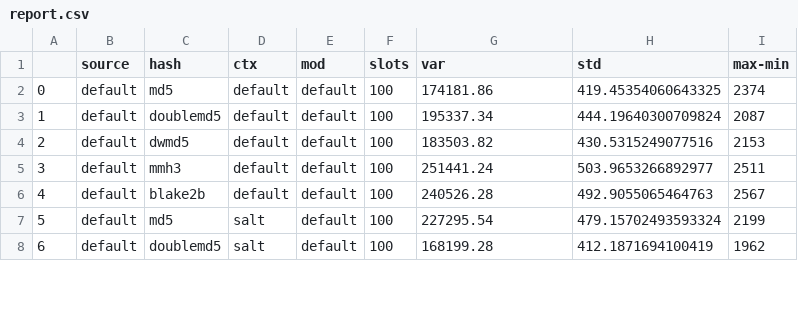
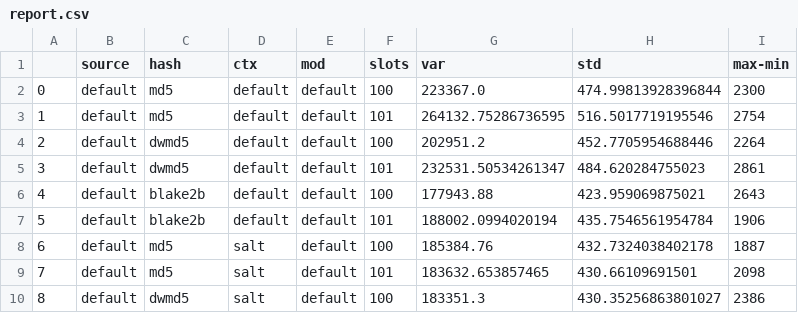
Before and after one commit to leriou/playgrounds, a CSV file: py_playground/simulation/report.csv, drawn as a sheet; only a part is shown; addresses are those after the commit; the diff covers the shown part only; the diff names each change by its address in the sheet, - before the commit and + after, or states it on an @@ line.

```diff
--- a/py_playground/simulation/report.csv
+++ b/py_playground/simulation/report.csv
-G2 (var): 174181.86
+G2 (var): 223367.0
-H2 (std): 419.45354060643325
+H2 (std): 474.99813928396844
-I2 (max-min): 2374
+I2 (max-min): 2300
+row 3: 1 | default | md5 | default | default | 101 | 264132.75286736595 | 516.5017719195546 | 2754
@@ column A renumbered between rows 4 and 24 @@
-C4 (hash): doublemd5
+C4 (hash): dwmd5
-G4 (var): 195337.34
+G4 (var): 202951.2
-H4 (std): 444.19640300709824
+H4 (std): 452.7705954688446
-I4 (max-min): 2087
+I4 (max-min): 2264
-F5 (slots): 100
+F5 (slots): 101
-G5 (var): 183503.82
+G5 (var): 232531.50534261347
-H5 (std): 430.5315249077516
+H5 (std): 484.620284755023
-I5 (max-min): 2153
+I5 (max-min): 2861
-C6 (hash): mmh3
+C6 (hash): blake2b
-G6 (var): 251441.24
+G6 (var): 177943.88
-H6 (std): 503.9653266892977
+H6 (std): 423.959069875021
-I6 (max-min): 2511
+I6 (max-min): 2643
-F7 (slots): 100
+F7 (slots): 101
-G7 (var): 240526.28
+G7 (var): 188002.0994020194
-H7 (std): 492.9055065464763
+H7 (std): 435.7546561954784
-I7 (max-min): 2567
+I7 (max-min): 1906
-G8 (var): 227295.54
+G8 (var): 185384.76
-H8 (std): 479.15702493593324
+H8 (std): 432.7324038402178
-I8 (max-min): 2199
+I8 (max-min): 1887
+row 9: 7 | default | md5 | salt | default | 101 | 183632.653857465 | 430.66109691501 | 2098
-C10 (hash): doublemd5
+C10 (hash): dwmd5
-G10 (var): 168199.28
+G10 (var): 183351.3
-H10 (std): 412.1871694100419
+H10 (std): 430.35256863801027
-I10 (max-min): 1962
+I10 (max-min): 2386
```
Also changed, not shown: 7 added rows and 31 edited cells elsewhere in this file, 21 other files.
